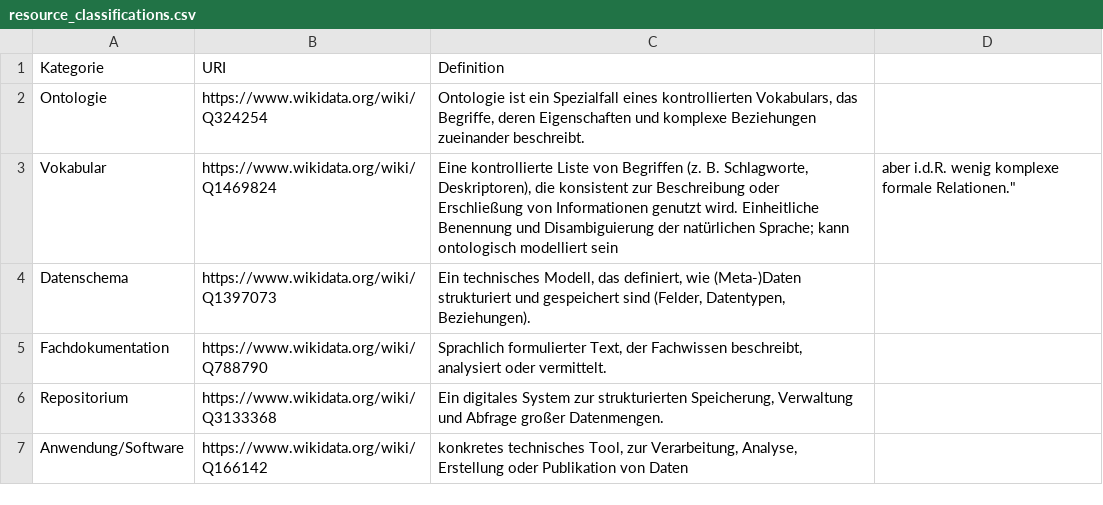
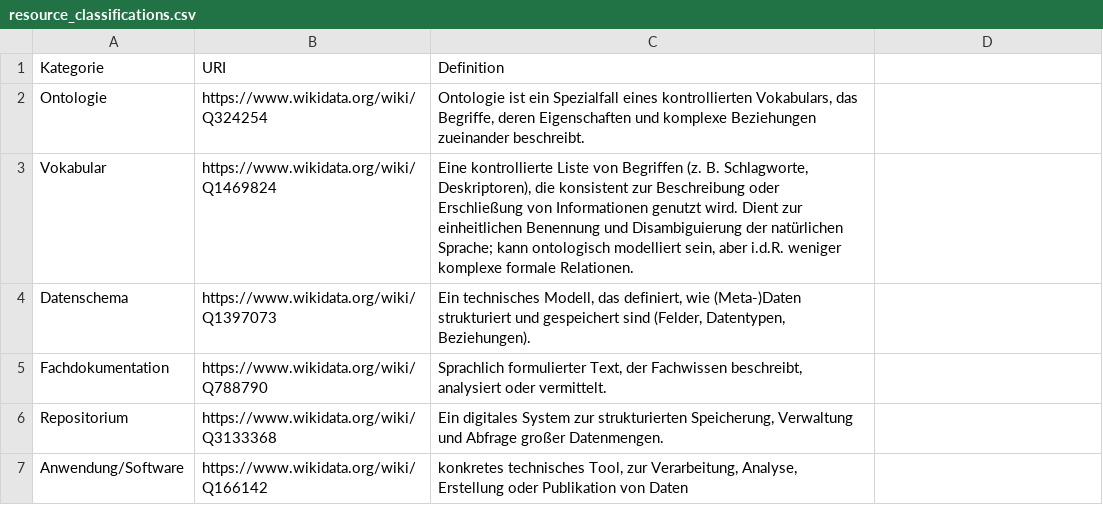
Before and after one commit to nfdi4objects/heritage-conservation-catalogue, a CSV file: documents/resource_classifications.csv, drawn as a sheet.

Commit message:
Update resource_classifications.csv

```diff
--- a/documents/resource_classifications.csv
+++ b/documents/resource_classifications.csv
@@ -2,3 +2,3 @@ Kategorie,URI,Definition
 Ontologie,https://www.wikidata.org/wiki/Q324254,"Ontologie ist ein Spezialfall eines kontrollierten Vokabulars, das Begriffe, deren Eigenschaften und komplexe Beziehungen zueinander beschreibt."
-Vokabular,https://www.wikidata.org/wiki/Q1469824,"Eine kontrollierte Liste von Begriffen (z. B. Schlagworte, Deskriptoren), die konsistent zur Beschreibung oder Erschließung von Informationen genutzt wird. "Einheitliche Benennung und Disambiguierung der natürlichen Sprache; kann ontologisch modelliert sein, aber i.d.R. wenig komplexe formale Relationen."
+Vokabular,https://www.wikidata.org/wiki/Q1469824,"Eine kontrollierte Liste von Begriffen (z. B. Schlagworte, Deskriptoren), die konsistent zur Beschreibung oder Erschließung von Informationen genutzt wird. Dient zur einheitlichen Benennung und Disambiguierung der natürlichen Sprache; kann ontologisch modelliert sein, aber i.d.R. weniger komplexe formale Relationen."
 Datenschema,https://www.wikidata.org/wiki/Q1397073,"Ein technisches Modell, das definiert, wie (Meta-)Daten strukturiert und gespeichert sind (Felder, Datentypen, Beziehungen)."
```
